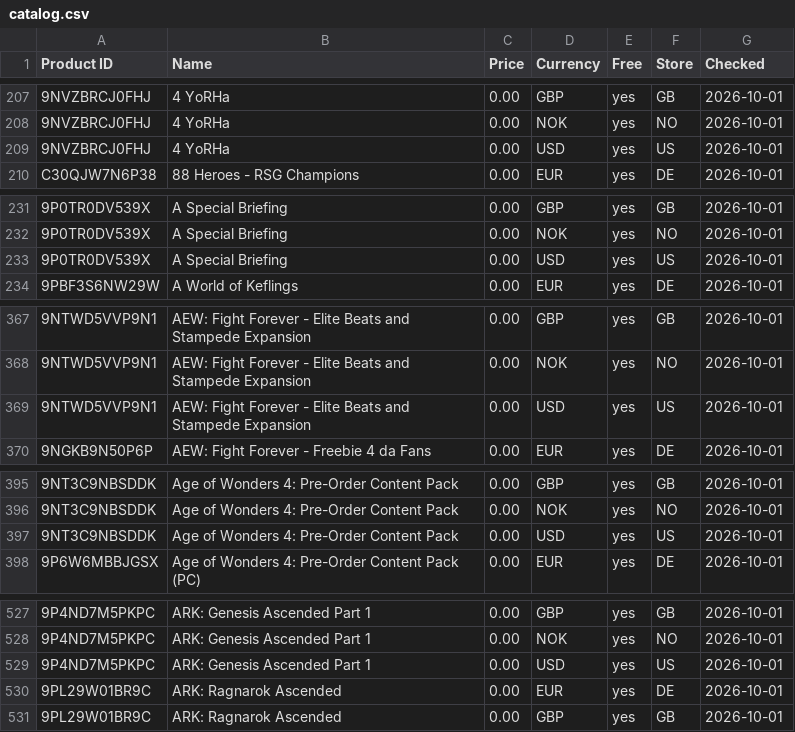
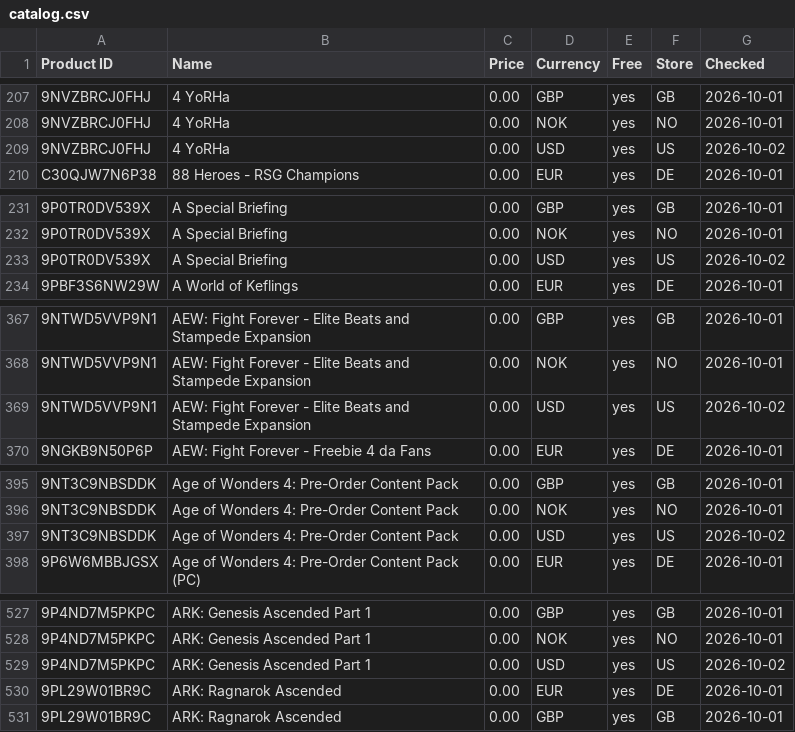
Before and after one commit to Carmine134/xbox-freebies-links, a CSV file: catalog.csv, drawn as a sheet; only a part is shown, gaps mark what is left out; the diff covers the shown part only; the diff names each change by its address in the sheet, - before the commit and + after, or states it on an @@ line.

```diff
--- a/catalog.csv
+++ b/catalog.csv
-G209 (Checked): 2026-10-01
+G209 (Checked): 2026-10-02
-G233 (Checked): 2026-10-01
+G233 (Checked): 2026-10-02
-G369 (Checked): 2026-10-01
+G369 (Checked): 2026-10-02
-G397 (Checked): 2026-10-01
+G397 (Checked): 2026-10-02
-G529 (Checked): 2026-10-01
+G529 (Checked): 2026-10-02
```
Also changed, not shown: 35 edited cells elsewhere in this file.
